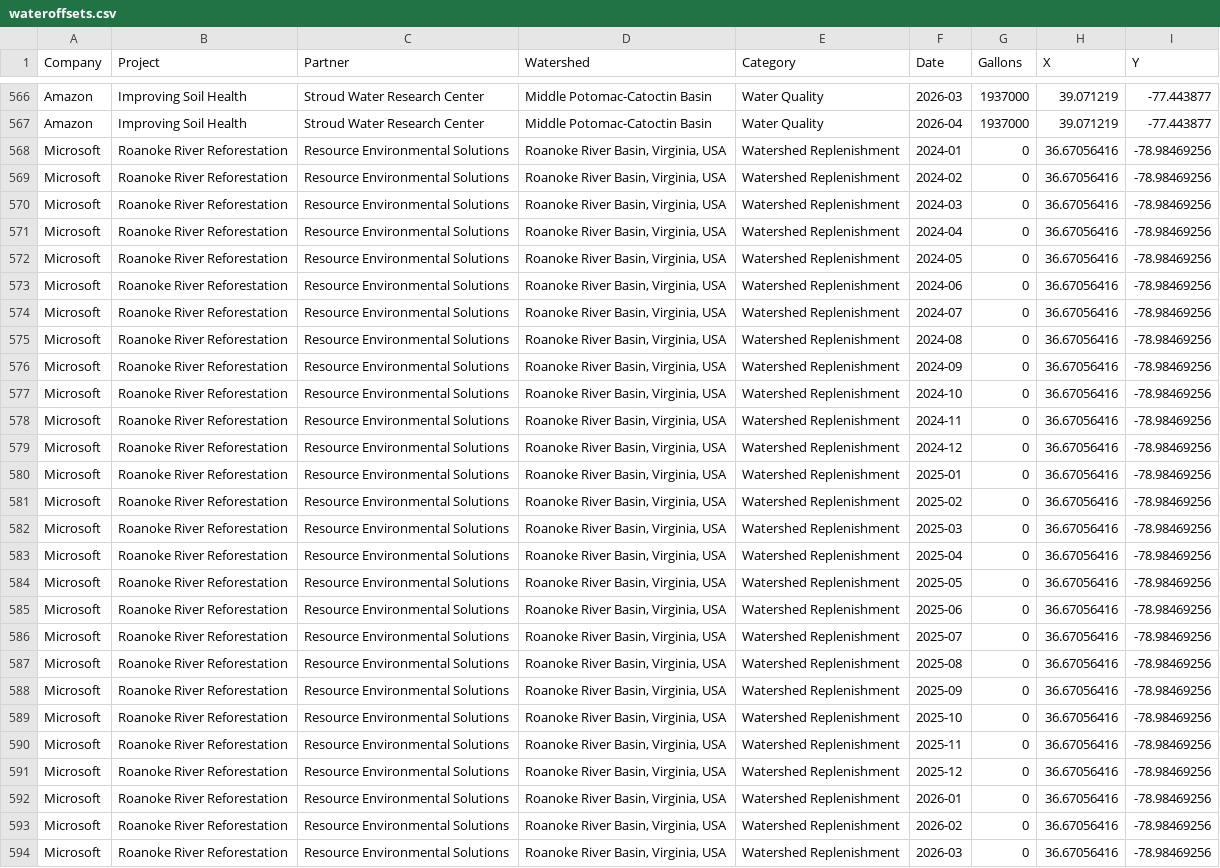
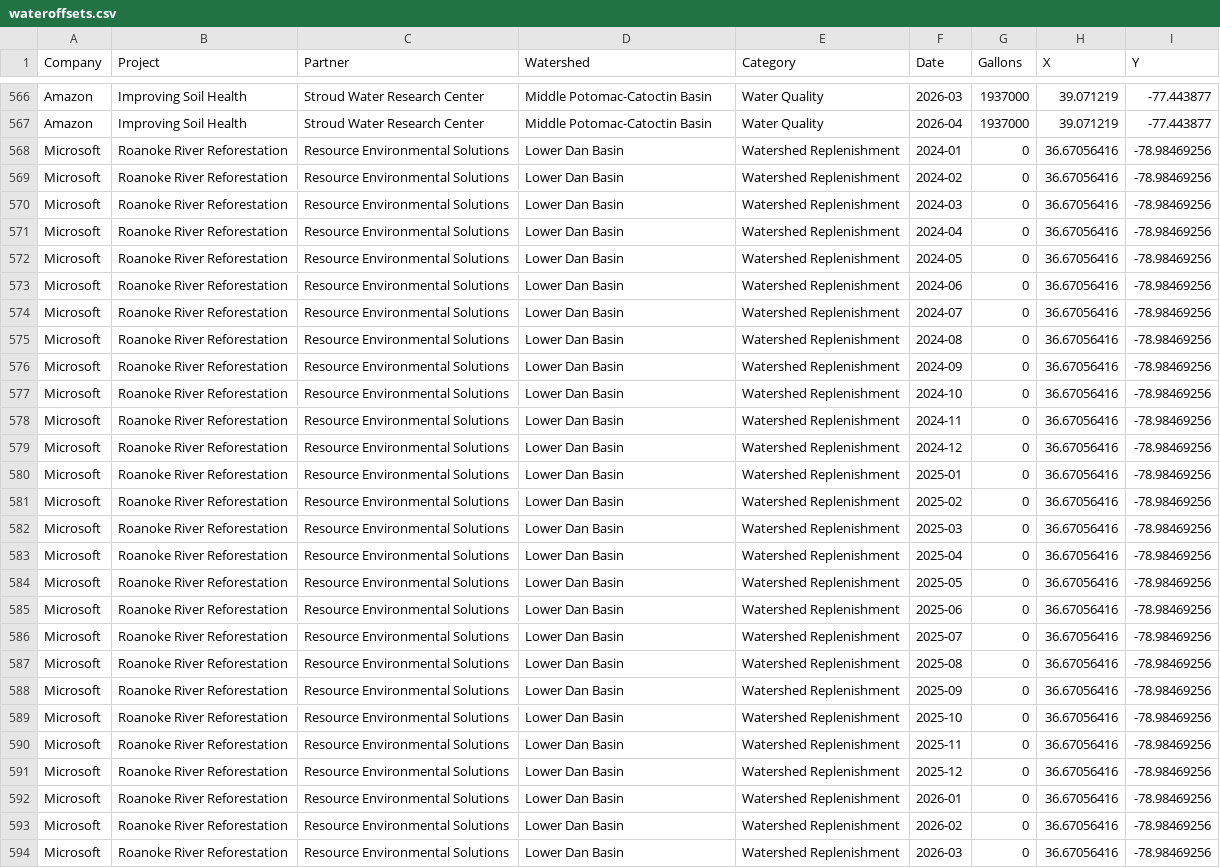
Before and after one commit to natekish/aiwaterleaks, a CSV file: wateroffsets.csv, drawn as a sheet; only a part is shown, gaps mark what is left out; the diff covers the shown part only; the diff names each change by its address in the sheet, - before the commit and + after, or states it on an @@ line.

Commit message:
Update wateroffsets.csv

```diff
--- a/wateroffsets.csv
+++ b/wateroffsets.csv
-D568:D594 (Watershed): Roanoke River Basin, Virginia, USA
+D568:D594 (Watershed): Lower Dan Basin
```
Also changed, not shown: 1 edited cell elsewhere in this file.
